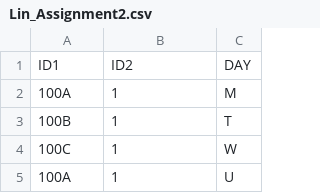
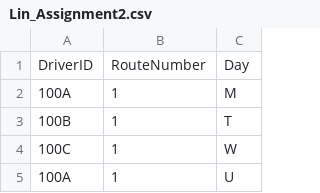
Before and after one commit to caharper/file_org_final, a CSV file: test_csvs/assignments/Lin_Assignment2.csv, drawn as a sheet; only a part is shown.

```diff
--- a/test_csvs/assignments/Lin_Assignment2.csv
+++ b/test_csvs/assignments/Lin_Assignment2.csv
@@ -1,2 +1,2 @@
-ID1, ID2, DAY,
+DriverID, RouteNumber, Day,
 100A,1,M
```
Also changed, not shown: test_csvs/drivers/Lin_Driver2.csv, test_csvs/routes/Lin_Routes2.csv.
